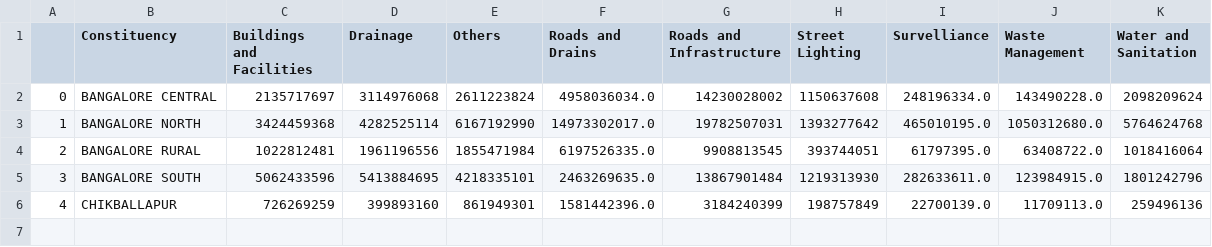
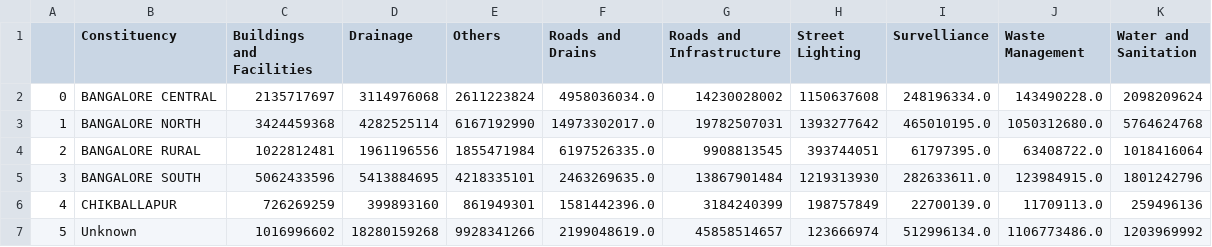
Before and after one commit to sthiyaku/opencity_datajam, a CSV file: csv/spendings_aggregate_constituency.csv, drawn as a sheet; the diff names each change by its address in the sheet, - before the commit and + after, or states it on an @@ line.

Commit message:
Updated for unknown wards

```diff
--- a/csv/spendings_aggregate_constituency.csv
+++ b/csv/spendings_aggregate_constituency.csv
+row 7: 5 | Unknown | 1016996602 | 18280159268 | 9928341266 | 2199048619.0 | 45858514657 | 123666974 | 512996134.0 | 1106773486.0 | 1203969992
```
